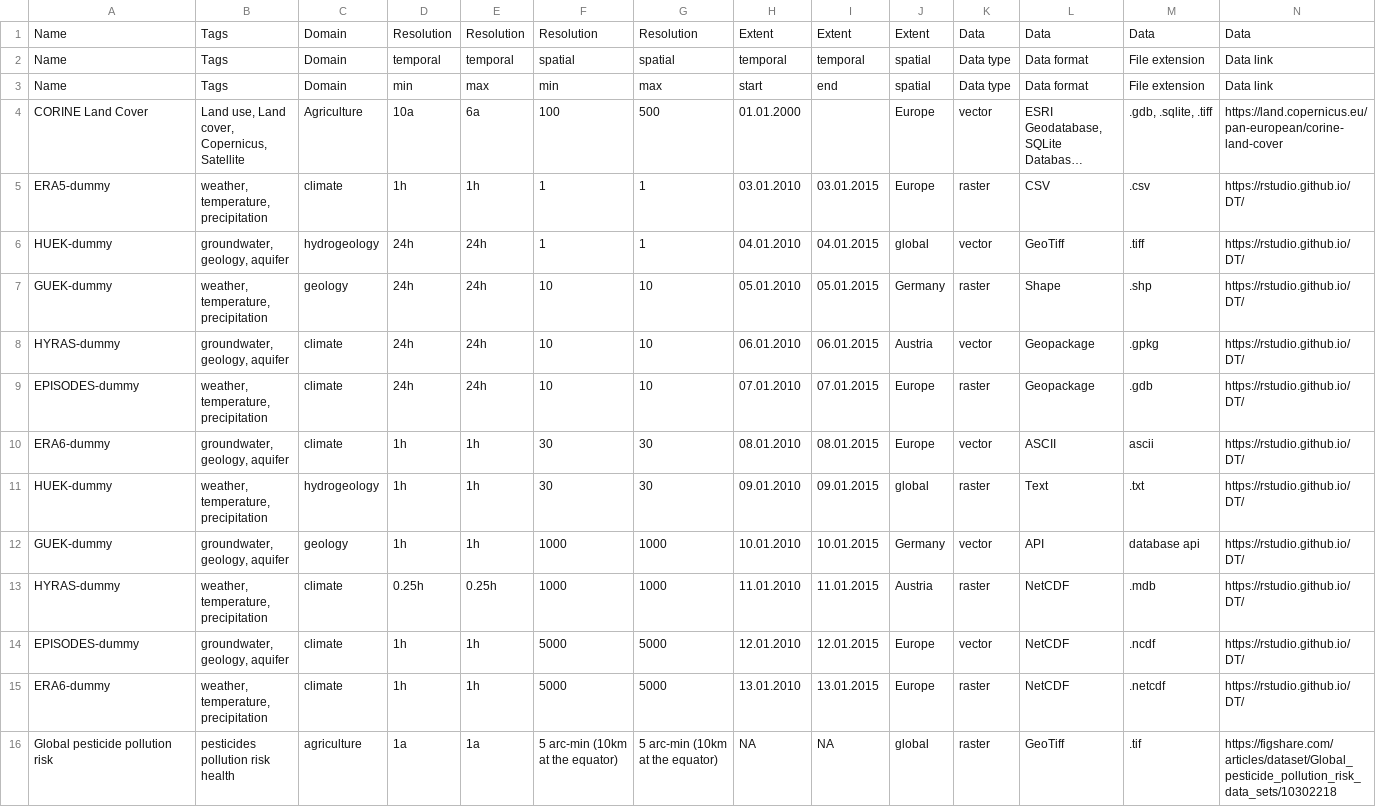
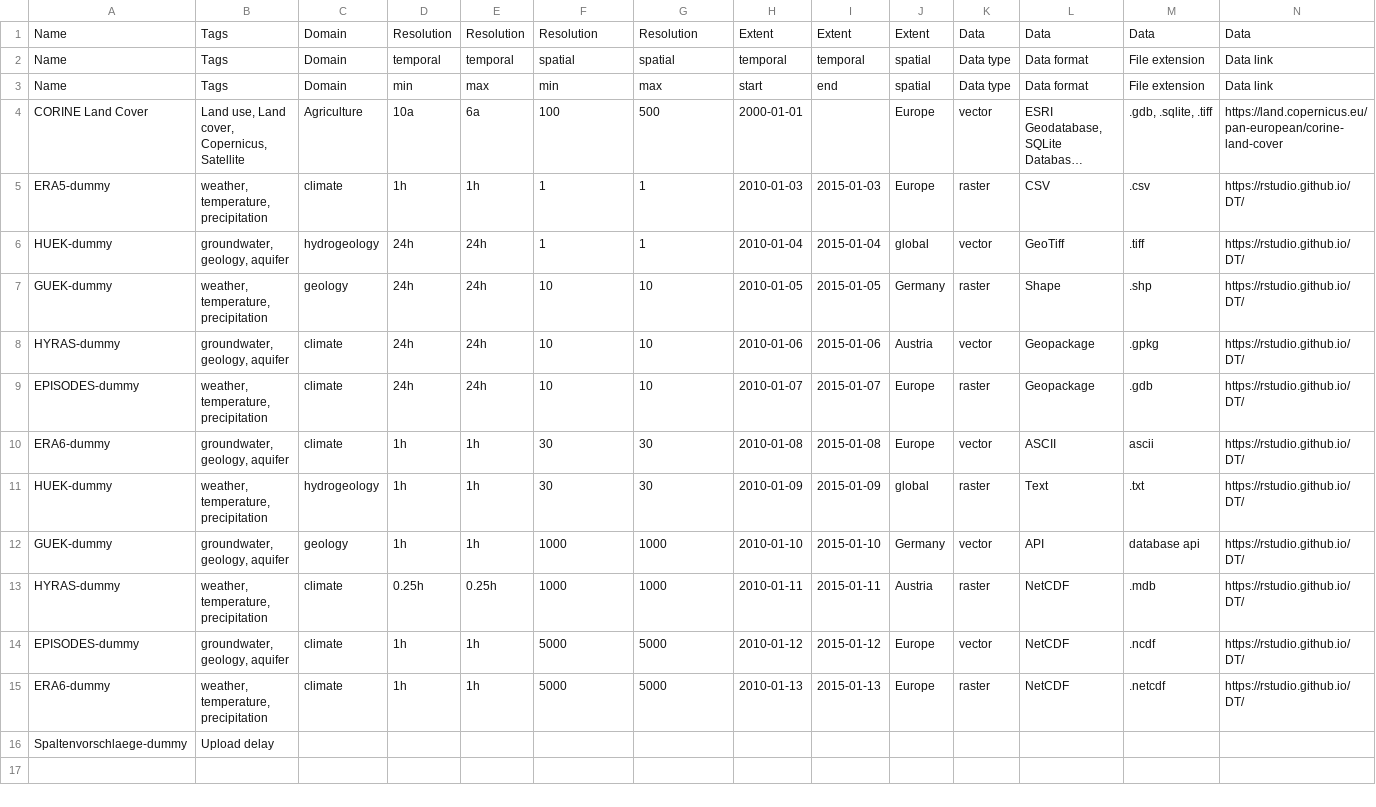
Before and after one commit to MxNl/awesome_geodata_table, a CSV file: inst/extdata/awesome_geodata_table.csv, drawn as a sheet; only a part is shown; long unchanged cells end in …; removed rows and columns are numbered as before the commit, all else as after; rows hold the shown columns only; the diff names each change by its address in the sheet, - before the commit and + after, or states it on an @@ line.

Commit message:
csv conflict

```diff
--- a/inst/extdata/awesome_geodata_table.csv
+++ b/inst/extdata/awesome_geodata_table.csv
-H4: 01.01.2000
+H4: 2000-01-01
-H5: 03.01.2010
+H5: 2010-01-03
-I5: 03.01.2015
+I5: 2015-01-03
-H6: 04.01.2010
+H6: 2010-01-04
-I6: 04.01.2015
+I6: 2015-01-04
-H7: 05.01.2010
+H7: 2010-01-05
-I7: 05.01.2015
+I7: 2015-01-05
-H8: 06.01.2010
+H8: 2010-01-06
-I8: 06.01.2015
+I8: 2015-01-06
-H9: 07.01.2010
+H9: 2010-01-07
-I9: 07.01.2015
+I9: 2015-01-07
-H10: 08.01.2010
+H10: 2010-01-08
-I10: 08.01.2015
+I10: 2015-01-08
-H11: 09.01.2010
+H11: 2010-01-09
-I11: 09.01.2015
+I11: 2015-01-09
-H12: 10.01.2010
+H12: 2010-01-10
-I12: 10.01.2015
+I12: 2015-01-10
-H13: 11.01.2010
+H13: 2010-01-11
-I13: 11.01.2015
+I13: 2015-01-11
-H14: 12.01.2010
+H14: 2010-01-12
-I14: 12.01.2015
+I14: 2015-01-12
-H15: 13.01.2010
+H15: 2010-01-13
-I15: 13.01.2015
+I15: 2015-01-13
-row 16: Global pesticide pollution risk | pesticides pollution risk health | agriculture | 1a | 1a | 5 arc-min (10km at the equator) | 5 arc-min (10km at the equator) | NA | NA | global | raster | GeoTiff | .tif | https://figshare.com/articles/dataset/Global_pesticide_pollution_risk_data_sets/10302218
+row 16: Spaltenvorschlaege-dummy | Upload delay
```
